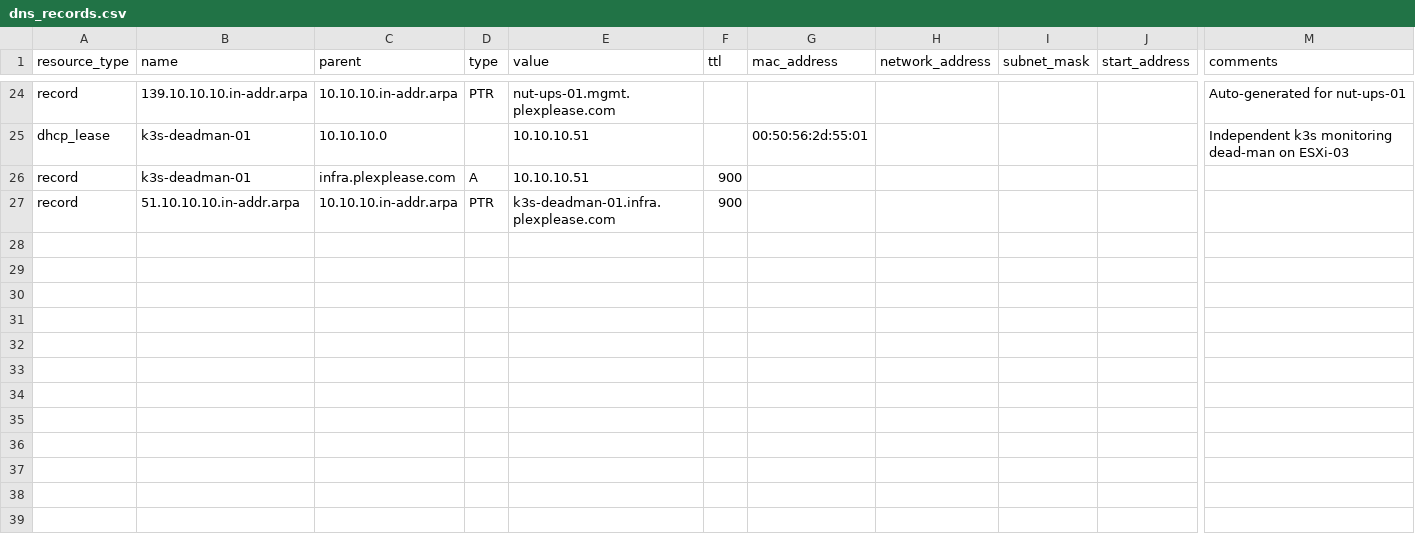
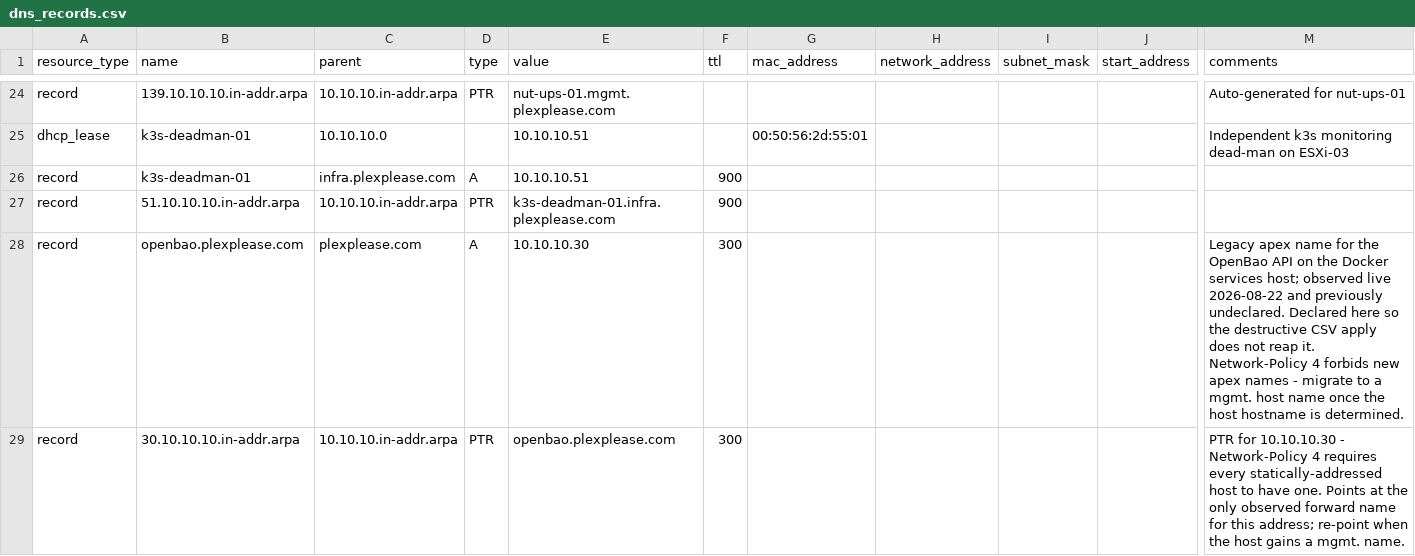
Before and after one commit to echoares-lab/homelab-gitops, a CSV file: config/dns_records.csv, drawn as a sheet; only a part is shown, gaps mark what is left out; rows hold the shown columns only; the diff names each change by its address in the sheet, - before the commit and + after, or states it on an @@ line.

```diff
--- a/config/dns_records.csv
+++ b/config/dns_records.csv
+row 28: record | openbao.plexplease.com | plexplease.com | A | 10.10.10.30 | 300 |  |  |  |  | Legacy apex name for the OpenBao API on the Docker services host; observed live 2026-08-22 and previously undeclared. Declared here so the destructive CSV apply does not reap it. Network-Policy 4 forbids new apex names - migrate to a mgmt. host name once the host hostname is determined.
+row 29: record | 30.10.10.10.in-addr.arpa | 10.10.10.in-addr.arpa | PTR | openbao.plexplease.com | 300 |  |  |  |  | PTR for 10.10.10.30 - Network-Policy 4 requires every statically-addressed host to have one. Points at the only observed forward name for this address; re-point when the host gains a mgmt. name.
```
Also changed, not shown: 16 other files.
